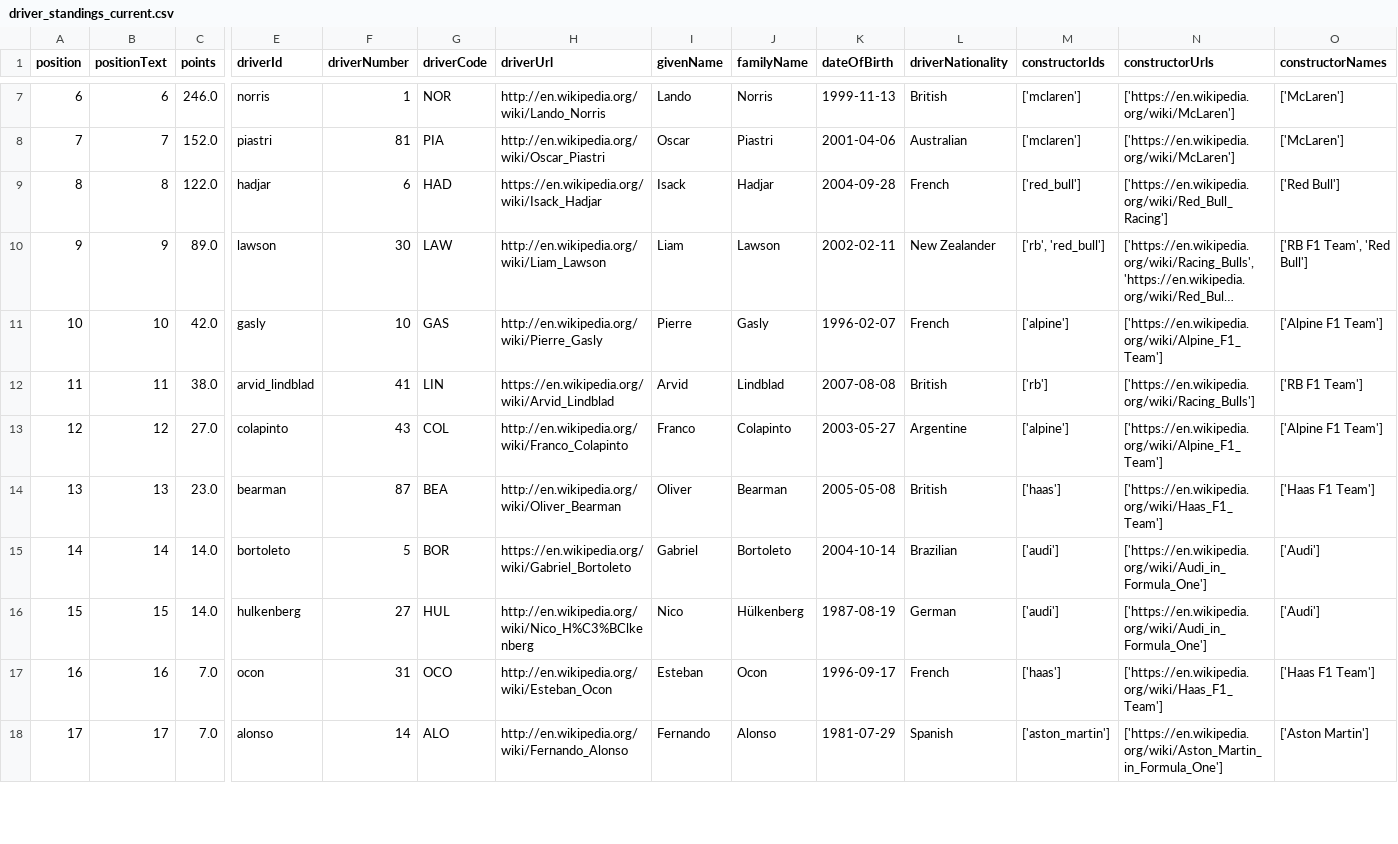
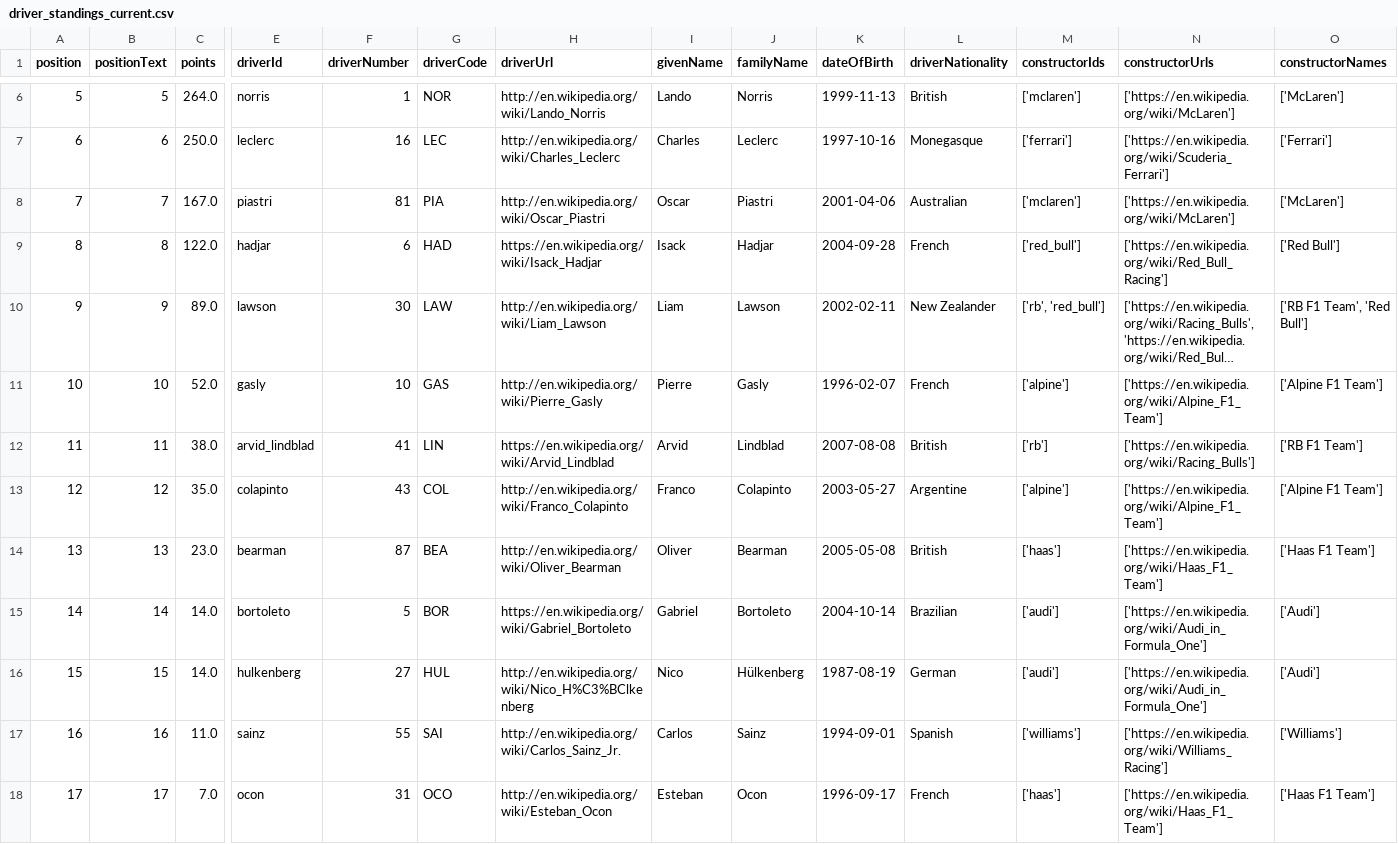
Before and after one commit to Rochit1/F1-Analytics-Dashboard, a CSV file: data/driver_standings_current.csv, drawn as a sheet; only a part is shown, gaps mark what is left out; long unchanged cells end in …; addresses are those after the commit; rows hold the shown columns only; the diff covers the shown part only; the diff names each change by its address in the sheet, - before the commit and + after, or states it on an @@ line.

```diff
--- a/data/driver_standings_current.csv
+++ b/data/driver_standings_current.csv
@@ column A (position) renumbered in row 6 @@
-B6 (positionText): 6
+B6 (positionText): 5
-C6 (points): 246.0
+C6 (points): 264.0
+row 7: 6 | 6 | 250.0 | leclerc | 16 | LEC | http://en.wikipedia.org/wiki/Charles_Leclerc | Charles | Leclerc | 1997-10-16 | Monegasque | ['ferrari'] | ['https://en.wikipedia.org/wiki/Scuderia_Ferrari'] | ['Ferrari']
-C8 (points): 152.0
+C8 (points): 167.0
-C11 (points): 42.0
+C11 (points): 52.0
-C13 (points): 27.0
+C13 (points): 35.0
-C17 (points): 7.0
+C17 (points): 11.0
-E17 (driverId): ocon
+E17 (driverId): sainz
-F17 (driverNumber): 31
+F17 (driverNumber): 55
-G17 (driverCode): OCO
+G17 (driverCode): SAI
-H17 (driverUrl): http://en.wikipedia.org/wiki/Esteban_Ocon
+H17 (driverUrl): http://en.wikipedia.org/wiki/Carlos_Sainz_Jr.
-I17 (givenName): Esteban
+I17 (givenName): Carlos
-J17 (familyName): Ocon
+J17 (familyName): Sainz
-K17 (dateOfBirth): 1996-09-17
+K17 (dateOfBirth): 1994-09-01
-L17 (driverNationality): French
+L17 (driverNationality): Spanish
-M17 (constructorIds): ['haas']
+M17 (constructorIds): ['williams']
-N17 (constructorUrls): ['https://en.wikipedia.org/wiki/Haas_F1_Team']
+N17 (constructorUrls): ['https://en.wikipedia.org/wiki/Williams_Racing']
-O17 (constructorNames): ['Haas F1 Team']
+O17 (constructorNames): ['Williams']
-E18 (driverId): alonso
+E18 (driverId): ocon
-F18 (driverNumber): 14
+F18 (driverNumber): 31
-G18 (driverCode): ALO
+G18 (driverCode): OCO
-H18 (driverUrl): http://en.wikipedia.org/wiki/Fernando_Alonso
+H18 (driverUrl): http://en.wikipedia.org/wiki/Esteban_Ocon
-I18 (givenName): Fernando
+I18 (givenName): Esteban
-J18 (familyName): Alonso
+J18 (familyName): Ocon
-K18 (dateOfBirth): 1981-07-29
+K18 (dateOfBirth): 1996-09-17
-L18 (driverNationality): Spanish
+L18 (driverNationality): French
-M18 (constructorIds): ['aston_martin']
+M18 (constructorIds): ['haas']
-N18 (constructorUrls): ['https://en.wikipedia.org/wiki/Aston_Martin_in_Formula_One']
+N18 (constructorUrls): ['https://en.wikipedia.org/wiki/Haas_F1_Team']
-O18 (constructorNames): ['Aston Martin']
+O18 (constructorNames): ['Haas F1 Team']
```
Also changed, not shown: 1 removed row and 41 edited cells elsewhere in this file, data/constructor_points_breakdown.csv, data/constructor_standings_current.csv, 5 other files.
